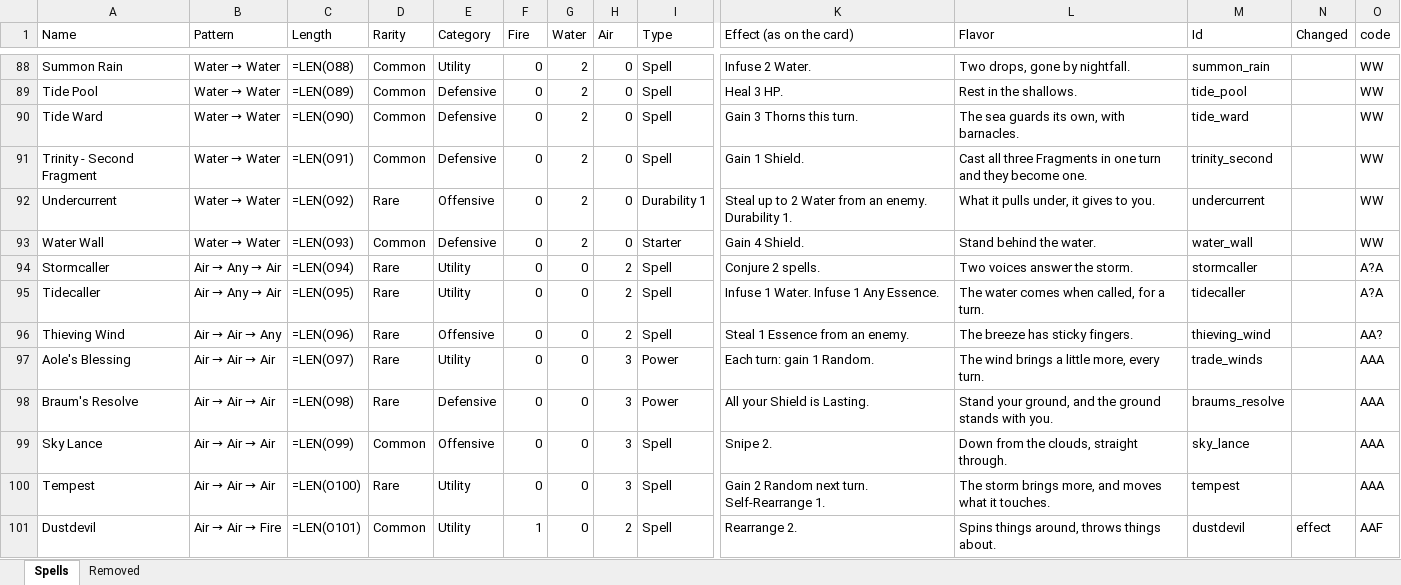
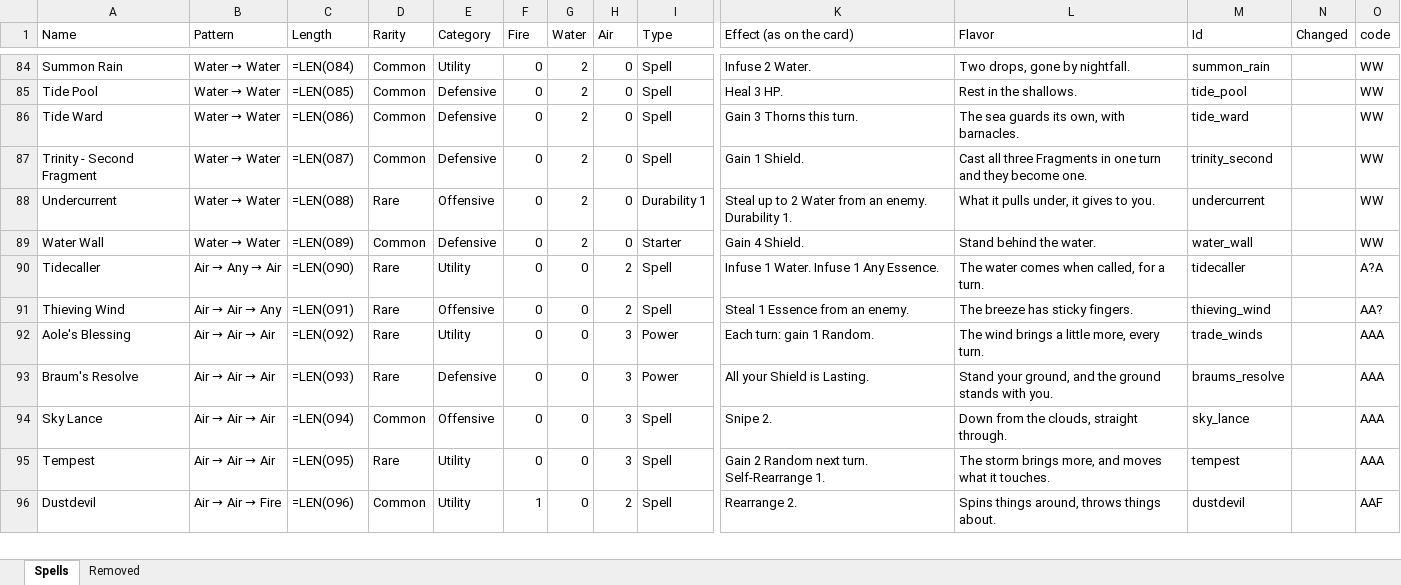
Before and after one commit to Vu-QuangMinh/The-last-tree, an Excel workbook: docs/spells.xlsx, sheet Spells, drawn as a sheet; only a part is shown, gaps mark what is left out; values as stored, in another font and other column widths than the file's, no cell formats; formulas without a stored value are shown as written; removed rows and columns are numbered as before the commit, all else as after; rows hold the shown columns only; the diff covers the shown part only; the diff names each change by its address in the sheet, - before the commit and + after, or states it on an @@ line.

```diff
--- a/docs/spells.xlsx (sheet Spells)
+++ b/docs/spells.xlsx (sheet Spells)
-C84 (Length): =LEN(O88)
+C84 (Length): =LEN(O84)
-C85 (Length): =LEN(O89)
+C85 (Length): =LEN(O85)
-C86 (Length): =LEN(O90)
+C86 (Length): =LEN(O86)
-C87 (Length): =LEN(O91)
+C87 (Length): =LEN(O87)
-C88 (Length): =LEN(O92)
+C88 (Length): =LEN(O88)
-C89 (Length): =LEN(O93)
+C89 (Length): =LEN(O89)
-row 94: Stormcaller | Air → Any → Air | =LEN(O94) | Rare | Utility | 0 | 0 | 2 | Spell | Conjure 2 spells. | Two voices answer the storm. | stormcaller |  | A?A
-C90 (Length): =LEN(O95)
+C90 (Length): =LEN(O90)
-C91 (Length): =LEN(O96)
+C91 (Length): =LEN(O91)
-C92 (Length): =LEN(O97)
+C92 (Length): =LEN(O92)
-C93 (Length): =LEN(O98)
+C93 (Length): =LEN(O93)
-C94 (Length): =LEN(O99)
+C94 (Length): =LEN(O94)
-C95 (Length): =LEN(O100)
+C95 (Length): =LEN(O95)
-C96 (Length): =LEN(O101)
+C96 (Length): =LEN(O96)
-N96 (Changed): effect
+N96 (Changed): (empty)
```
Also changed, not shown: 1 added row, 8 removed rows and 189 edited cells elsewhere in this sheet, sheet Removed, cell formats, 39 other files.
